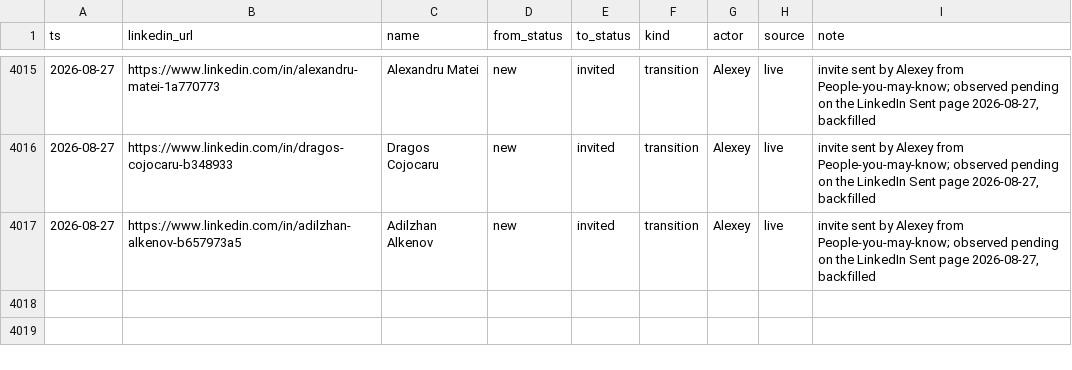
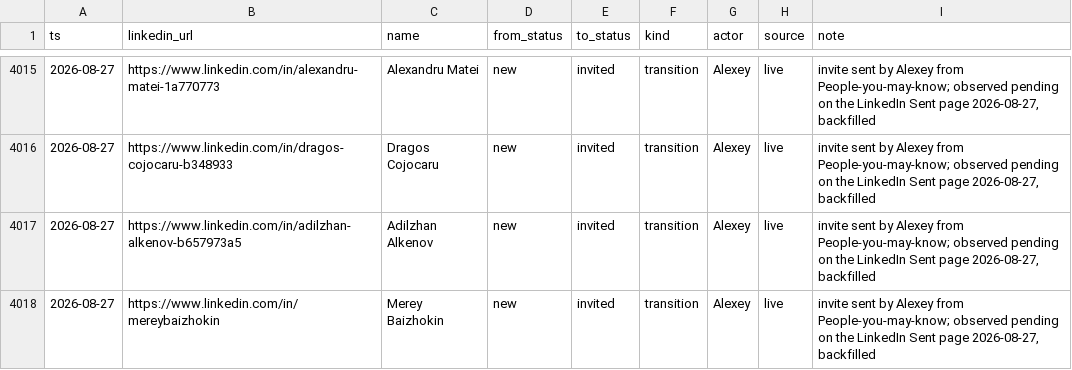
Before and after one commit to aborovkov/hiresignal_sales_brain, a CSV file: crm/events.csv, drawn as a sheet; only a part is shown, gaps mark what is left out; the diff names each change by its address in the sheet, - before the commit and + after, or states it on an @@ line.

```diff
--- a/crm/events.csv
+++ b/crm/events.csv
+row 4018: 2026-08-27 | https://www.linkedin.com/in/mereybaizhokin | Merey Baizhokin | new | invited | transition | Alexey | live | invite sent by Alexey from People-you-may-know; observed pending on the LinkedIn Sent page 2026-08-27, backfilled
```
Also changed, not shown: crm/leads.csv.
